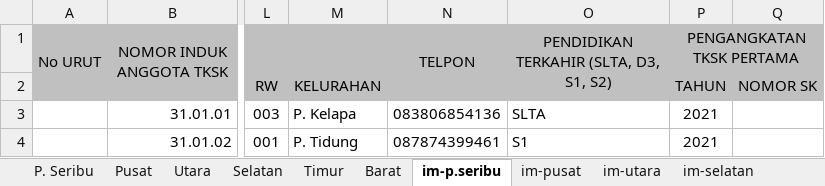
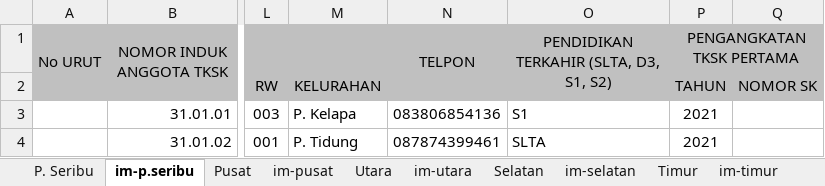
Before and after one commit to korospace/si_pilar_sosial_laravel7, an Excel workbook: excel/DATA TKSK PRO. DKI JAKARTA.xlsx, sheet im-p.seribu, drawn as a sheet; only a part is shown, gaps mark what is left out; values as stored, in another font and other column widths than the file's, no borders; the diff names each change by its address in the sheet, - before the commit and + after, or states it on an @@ line.

Commit message:
persiapan  excel tksk

```diff
--- a/excel/DATA TKSK PRO. DKI JAKARTA.xlsx (sheet im-p.seribu)
+++ b/excel/DATA TKSK PRO. DKI JAKARTA.xlsx (sheet im-p.seribu)
@@ sheet tab order changed: P. Seribu | im-p.seribu | Pusat | im-pusat | Utara | im-utara | Selatan | im-selatan | Timur | im-timur @@
-O3: SLTA
+O3: S1
-O4: S1
+O4: SLTA
```
Also changed, not shown: sheet im-timur, 2 other files.
